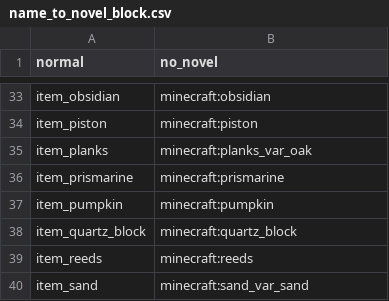
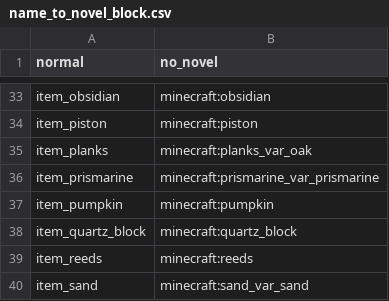
Before and after one commit to PatrickFeeney/polycraft-cam-estimation, a CSV file: blender/name_to_novel_block.csv, drawn as a sheet; only a part is shown, gaps mark what is left out.

Commit message:
Fix Prismarine Novelty

```diff
--- a/blender/name_to_novel_block.csv
+++ b/blender/name_to_novel_block.csv
@@ -35,3 +35,3 @@ item_piston,minecraft:piston
 item_planks,minecraft:planks_var_oak
-item_prismarine,minecraft:prismarine
+item_prismarine,minecraft:prismarine_var_prismarine
 item_pumpkin,minecraft:pumpkin
```
